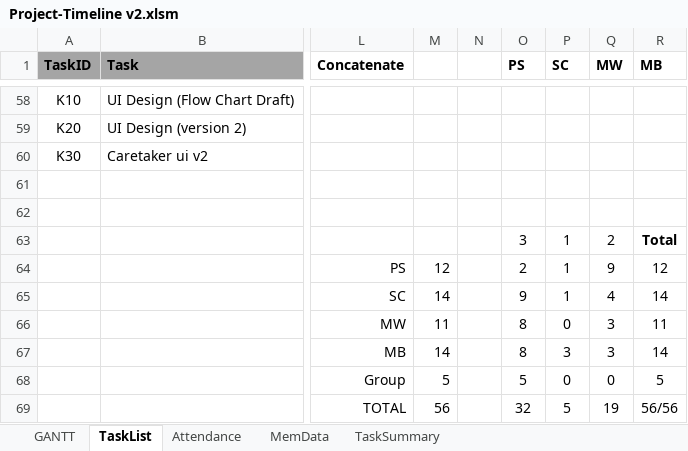
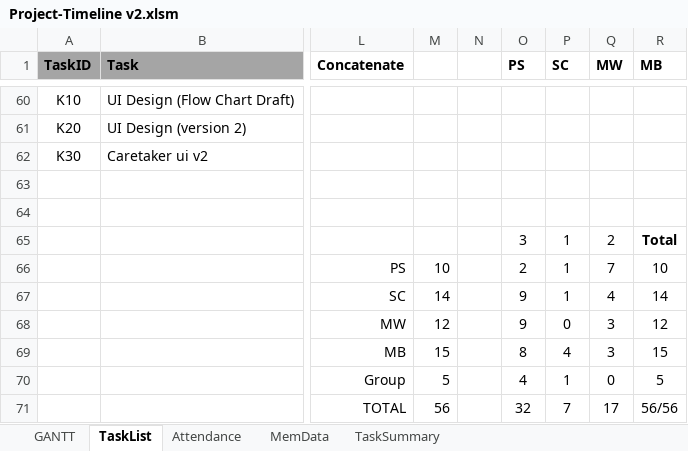
Before and after one commit to sam-connolly/crispyDuckProject, an Excel workbook: Admin/Project-Timeline v2.xlsm, sheet TaskList, drawn as a sheet; only a part is shown, gaps mark what is left out; values as stored, in another font and other column widths than the file's, no borders; charts and pictures and conditional formats not drawn; addresses are those after the commit; the diff covers the shown part only; the diff names each change by its address in the sheet, - before the commit and + after, or states it on an @@ line.

```diff
--- a/Admin/Project-Timeline v2.xlsm (sheet TaskList)
+++ b/Admin/Project-Timeline v2.xlsm (sheet TaskList)
-M66: 12
+M66: 10
-Q66 (MW): 9
+Q66 (MW): 7
-R66 (MB): 12
+R66 (MB): 10
-M68: 11
+M68: 12
-O68 (PS): 8
+O68 (PS): 9
-R68 (MB): 11
+R68 (MB): 12
-M69: 14
+M69: 15
-P69 (SC): 3
+P69 (SC): 4
-R69 (MB): 14
+R69 (MB): 15
-O70 (PS): 5
+O70 (PS): 4
-P70 (SC): 0
+P70 (SC): 1
-P71 (SC): 5
+P71 (SC): 7
-Q71 (MW): 19
+Q71 (MW): 17
```
Also changed, not shown: 2 added rows and 25 edited cells elsewhere in this sheet, sheet MemData, sheet GANTT, sheet Attendance, formulas that keep their value, charts or pictures, 1 other file.
